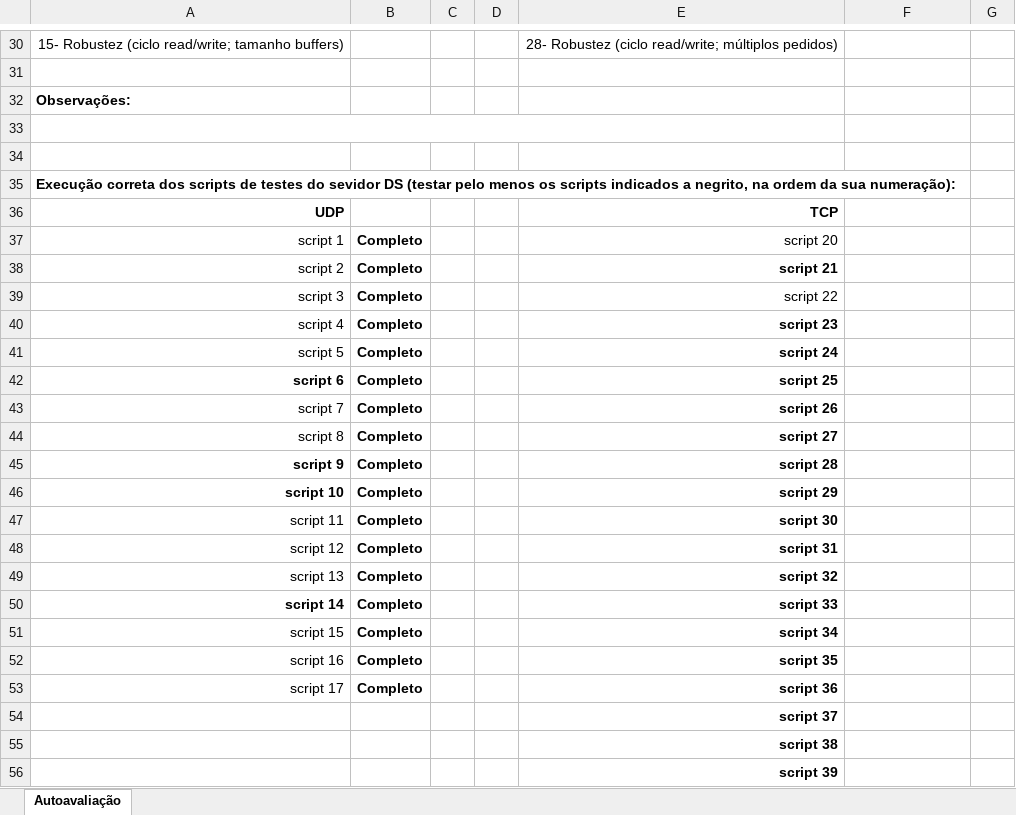
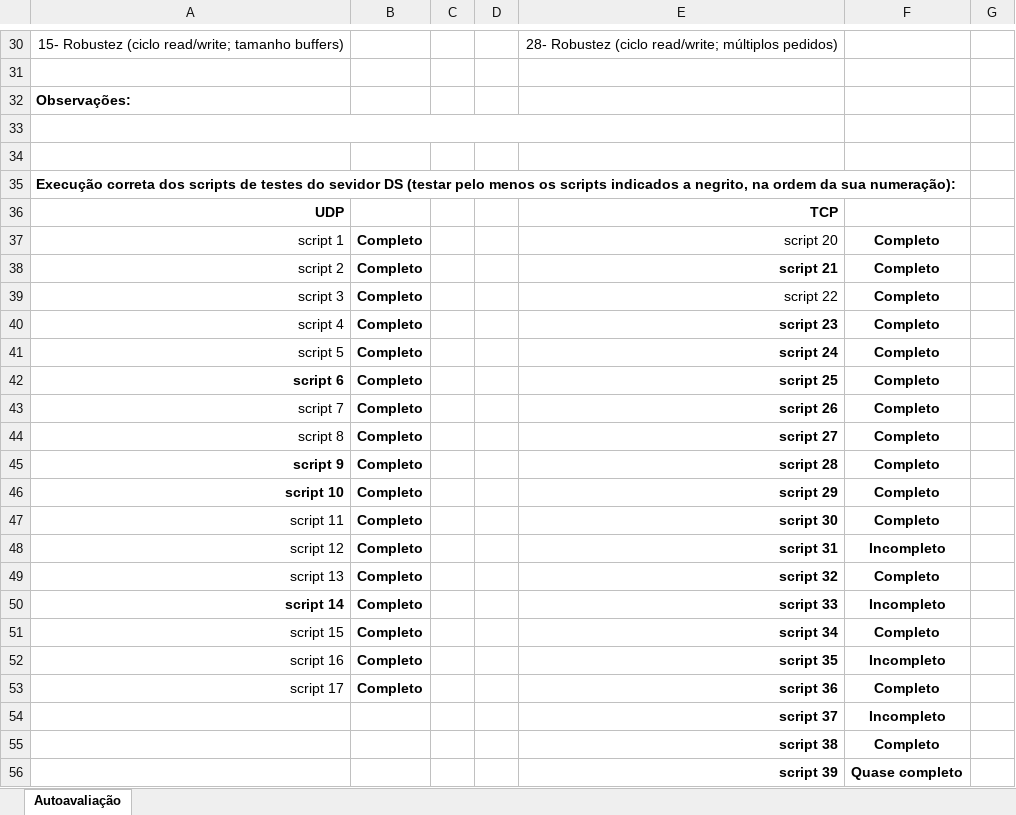
Before and after one commit to filipelsilva/RC-project, an Excel workbook: 2021_2022_proj_auto_avaliacao.xlsx, sheet Autoavaliação, drawn as a sheet; only a part is shown, gaps mark what is left out; values as stored, in another font and other column widths than the file's, no borders; the diff names each change by its address in the sheet, - before the commit and + after, or states it on an @@ line.

Commit message:
updated excel

```diff
--- a/2021_2022_proj_auto_avaliacao.xlsx (sheet Autoavaliação)
+++ b/2021_2022_proj_auto_avaliacao.xlsx (sheet Autoavaliação)
-F37:F47: (empty)
+F37:F47: Completo
-F48: (empty)
+F48: Incompleto
-F49: (empty)
+F49: Completo
-F50: (empty)
+F50: Incompleto
-F51: (empty)
+F51: Completo
-F52: (empty)
+F52: Incompleto
-F53: (empty)
+F53: Completo
-F54: (empty)
+F54: Incompleto
-F55: (empty)
+F55: Completo
-F56: (empty)
+F56: Quase completo
```
Also changed, not shown: 2 other files.
